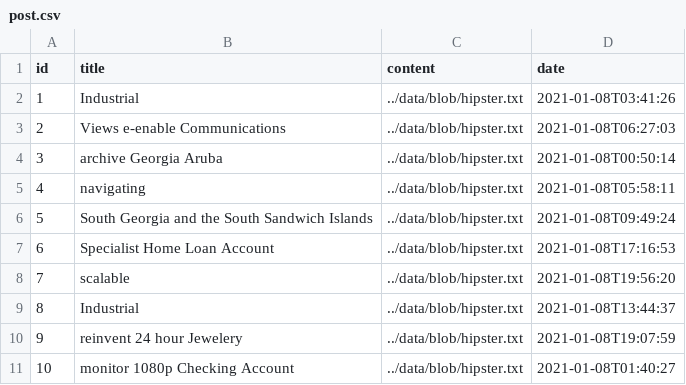
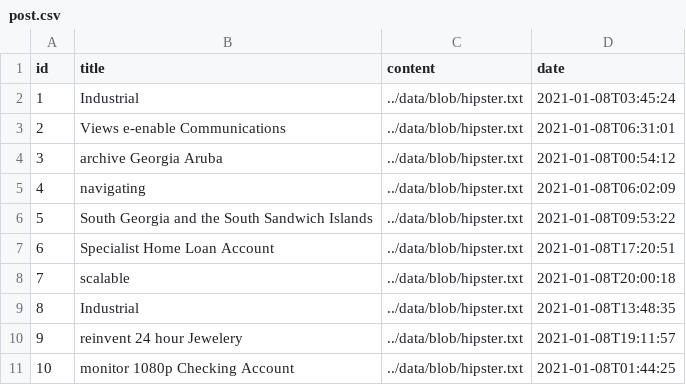
Before and after one commit to memetrusidovski/hiking_backend, a CSV file: testbuild/src/main/resources/config/liquibase/data/post.csv, drawn as a sheet.

```diff
--- a/testbuild/src/main/resources/config/liquibase/data/post.csv
+++ b/testbuild/src/main/resources/config/liquibase/data/post.csv
@@ -1,11 +1,11 @@
 id;title;content;date
-1;Industrial;../data/blob/hipster.txt;2021-01-08T03:41:26
-2;Views e-enable Communications;../data/blob/hipster.txt;2021-01-08T06:27:03
-3;archive Georgia Aruba;../data/blob/hipster.txt;2021-01-08T00:50:14
-4;navigating;../data/blob/hipster.txt;2021-01-08T05:58:11
-5;South Georgia and the South Sandwich Islands;../data/blob/hipster.txt;2021-01-08T09:49:24
-6;Specialist Home Loan Account;../data/blob/hipster.txt;2021-01-08T17:16:53
-7;scalable;../data/blob/hipster.txt;2021-01-08T19:56:20
-8;Industrial;../data/blob/hipster.txt;2021-01-08T13:44:37
-9;reinvent 24 hour Jewelery;../data/blob/hipster.txt;2021-01-08T19:07:59
-10;monitor 1080p Checking Account;../data/blob/hipster.txt;2021-01-08T01:40:27
+1;Industrial;../data/blob/hipster.txt;2021-01-08T03:45:24
+2;Views e-enable Communications;../data/blob/hipster.txt;2021-01-08T06:31:01
+3;archive Georgia Aruba;../data/blob/hipster.txt;2021-01-08T00:54:12
+4;navigating;../data/blob/hipster.txt;2021-01-08T06:02:09
+5;South Georgia and the South Sandwich Islands;../data/blob/hipster.txt;2021-01-08T09:53:22
+6;Specialist Home Loan Account;../data/blob/hipster.txt;2021-01-08T17:20:51
+7;scalable;../data/blob/hipster.txt;2021-01-08T20:00:18
+8;Industrial;../data/blob/hipster.txt;2021-01-08T13:48:35
+9;reinvent 24 hour Jewelery;../data/blob/hipster.txt;2021-01-08T19:11:57
+10;monitor 1080p Checking Account;../data/blob/hipster.txt;2021-01-08T01:44:25
```
Also changed, not shown: 35 other files.
